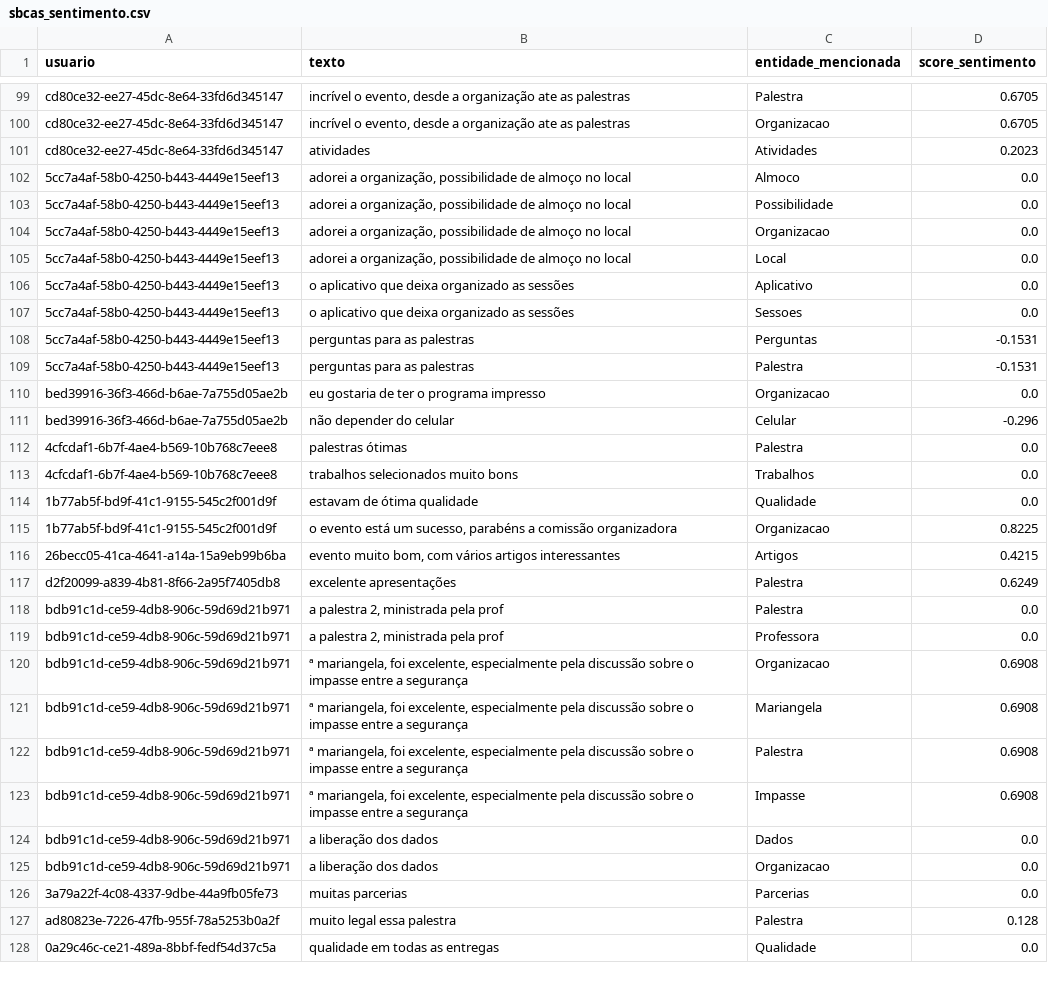
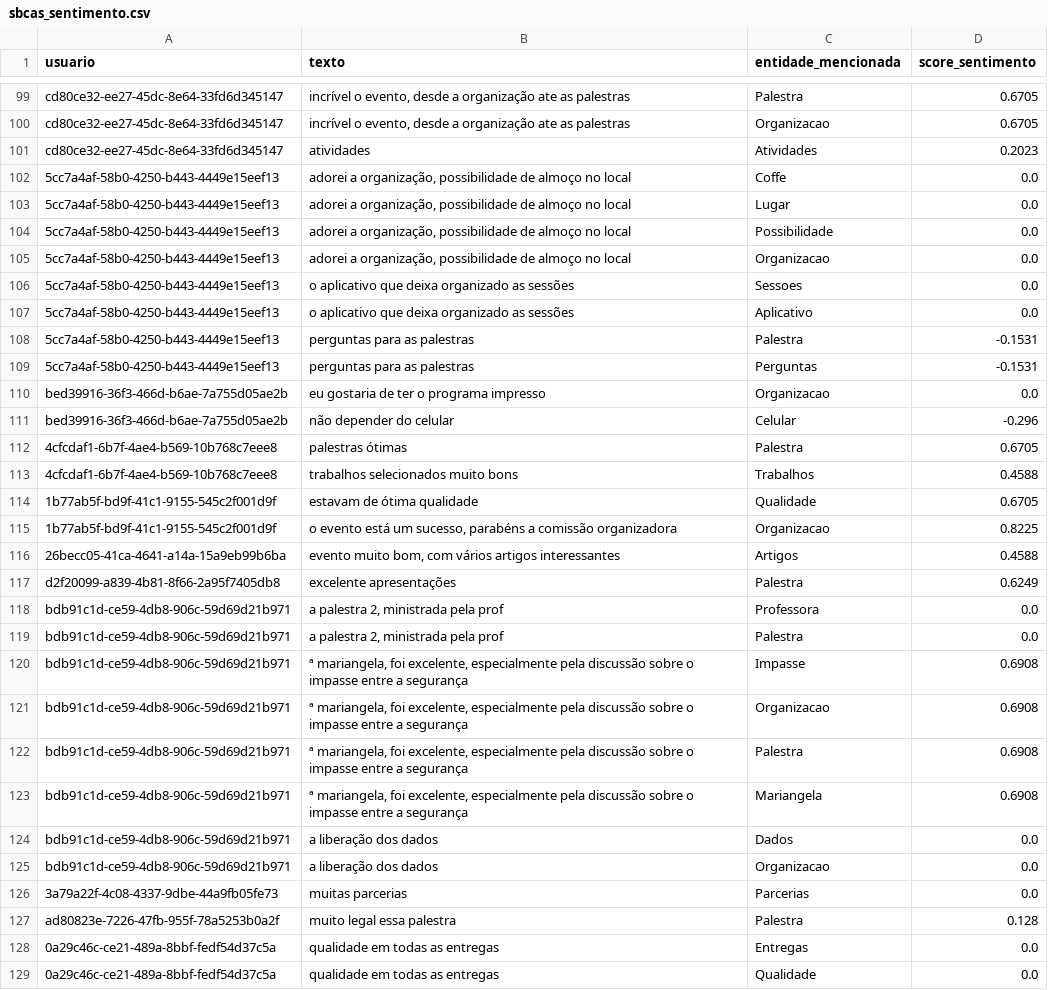
Before and after one commit to pedrohso7/tf-redes-complexas, a CSV file: tratamento_dados/filtro4-analise-sentimento/sbcas_sentimento.csv, drawn as a sheet; only a part is shown, gaps mark what is left out; the diff covers the shown part only.

```diff
--- a/tratamento_dados/filtro4-analise-sentimento/sbcas_sentimento.csv
+++ b/tratamento_dados/filtro4-analise-sentimento/sbcas_sentimento.csv
@@ -101,24 +101,24 @@ cd80ce32-ee27-45dc-8e64-33fd6d345147,"incrível o evento, desde a organização
 cd80ce32-ee27-45dc-8e64-33fd6d345147,atividades,Atividades,0.2023
-5cc7a4af-58b0-4250-b443-4449e15eef13,"adorei a organização, possibilidade de almoço no local",Almoco,0.0
+5cc7a4af-58b0-4250-b443-4449e15eef13,"adorei a organização, possibilidade de almoço no local",Coffe,0.0
+5cc7a4af-58b0-4250-b443-4449e15eef13,"adorei a organização, possibilidade de almoço no local",Lugar,0.0
 5cc7a4af-58b0-4250-b443-4449e15eef13,"adorei a organização, possibilidade de almoço no local",Possibilidade,0.0
 5cc7a4af-58b0-4250-b443-4449e15eef13,"adorei a organização, possibilidade de almoço no local",Organizacao,0.0
-5cc7a4af-58b0-4250-b443-4449e15eef13,"adorei a organização, possibilidade de almoço no local",Local,0.0
+5cc7a4af-58b0-4250-b443-4449e15eef13,o aplicativo que deixa organizado as sessões,Sessoes,0.0
 5cc7a4af-58b0-4250-b443-4449e15eef13,o aplicativo que deixa organizado as sessões,Aplicativo,0.0
-5cc7a4af-58b0-4250-b443-4449e15eef13,o aplicativo que deixa organizado as sessões,Sessoes,0.0
+5cc7a4af-58b0-4250-b443-4449e15eef13,perguntas para as palestras,Palestra,-0.1531
 5cc7a4af-58b0-4250-b443-4449e15eef13,perguntas para as palestras,Perguntas,-0.1531
-5cc7a4af-58b0-4250-b443-4449e15eef13,perguntas para as palestras,Palestra,-0.1531
 bed39916-36f3-466d-b6ae-7a755d05ae2b,eu gostaria de ter o programa impresso,Organizacao,0.0
 bed39916-36f3-466d-b6ae-7a755d05ae2b,não depender do celular,Celular,-0.296
-4cfcdaf1-6b7f-4ae4-b569-10b768c7eee8,palestras ótimas,Palestra,0.0
-4cfcdaf1-6b7f-4ae4-b569-10b768c7eee8,trabalhos selecionados muito bons,Trabalhos,0.0
-1b77ab5f-bd9f-41c1-9155-545c2f001d9f,estavam de ótima qualidade,Qualidade,0.0
+4cfcdaf1-6b7f-4ae4-b569-10b768c7eee8,palestras ótimas,Palestra,0.6705
+4cfcdaf1-6b7f-4ae4-b569-10b768c7eee8,trabalhos selecionados muito bons,Trabalhos,0.4588
+1b77ab5f-bd9f-41c1-9155-545c2f001d9f,estavam de ótima qualidade,Qualidade,0.6705
 1b77ab5f-bd9f-41c1-9155-545c2f001d9f,"o evento está um sucesso, parabéns a comissão organizadora",Organizacao,0.8225
-26becc05-41ca-4641-a14a-15a9eb99b6ba,"evento muito bom, com vários artigos interessantes",Artigos,0.4215
+26becc05-41ca-4641-a14a-15a9eb99b6ba,"evento muito bom, com vários artigos interessantes",Artigos,0.4588
 d2f20099-a839-4b81-8f66-2a95f7405db8,excelente apresentações,Palestra,0.6249
+bdb91c1d-ce59-4db8-906c-59d69d21b971,"a palestra 2, ministrada pela prof",Professora,0.0
 bdb91c1d-ce59-4db8-906c-59d69d21b971,"a palestra 2, ministrada pela prof",Palestra,0.0
-bdb91c1d-ce59-4db8-906c-59d69d21b971,"a palestra 2, ministrada pela prof",Professora,0.0
+bdb91c1d-ce59-4db8-906c-59d69d21b971,"ª mariangela, foi excelente, especialmente pela discussão sobre o impasse entre a segurança",Impasse,0.6908
 bdb91c1d-ce59-4db8-906c-59d69d21b971,"ª mariangela, foi excelente, especialmente pela discussão sobre o impasse entre a segurança",Organizacao,0.6908
+bdb91c1d-ce59-4db8-906c-59d69d21b971,"ª mariangela, foi excelente, especialmente pela discussão sobre o impasse entre a segurança",Palestra,0.6908
 bdb91c1d-ce59-4db8-906c-59d69d21b971,"ª mariangela, foi excelente, especialmente pela discussão sobre o impasse entre a segurança",Mariangela,0.6908
-bdb91c1d-ce59-4db8-906c-59d69d21b971,"ª mariangela, foi excelente, especialmente pela discussão sobre o impasse entre a segurança",Palestra,0.6908
-bdb91c1d-ce59-4db8-906c-59d69d21b971,"ª mariangela, foi excelente, especialmente pela discussão sobre o impasse entre a segurança",Impasse,0.6908
 bdb91c1d-ce59-4db8-906c-59d69d21b971,a liberação dos dados,Dados,0.0
@@ -127,2 +127,3 @@ bdb91c1d-ce59-4db8-906c-59d69d21b971,a liberação dos dados,Organizacao,0.0
 ad80823e-7226-47fb-955f-78a5253b0a2f,muito legal essa palestra,Palestra,0.128
+0a29c46c-ce21-489a-8bbf-fedf54d37c5a,qualidade em todas as entregas,Entregas,0.0
 0a29c46c-ce21-489a-8bbf-fedf54d37c5a,qualidade em todas as entregas,Qualidade,0.0
```
Also changed, not shown: 2 added rows, 2 removed rows, 12 moved rows and 29 edited cells elsewhere in this file, tratamento_dados/filtro3-extracao-aspectos/comentarios_wit_extracao.csv, tratamento_dados/filtro4-analise-sentimento/comentarios_wit_sentimento.csv, 10 other files.
